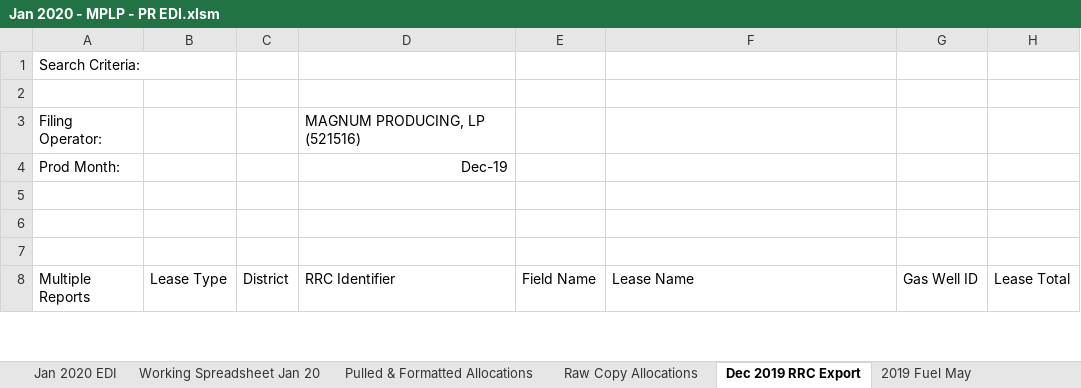
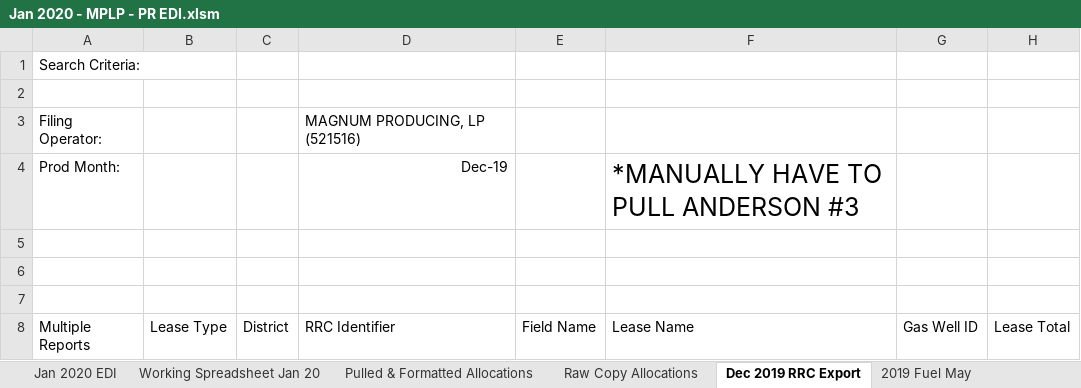
Before and after one commit to mishaun/Production-Reporting-Data-Extraction, an Excel workbook: January 20/Jan 2020 - MPLP - PR EDI.xlsm, sheet Dec 2019 RRC Export, drawn as a sheet; only a part is shown; values as stored, in another font and other column widths than the file's, no borders; table styles not drawn; the diff names each change by its address in the sheet, - before the commit and + after, or states it on an @@ line.

```diff
--- a/January 20/Jan 2020 - MPLP - PR EDI.xlsm (sheet Dec 2019 RRC Export)
+++ b/January 20/Jan 2020 - MPLP - PR EDI.xlsm (sheet Dec 2019 RRC Export)
-F4 (Lease Name): (empty)
+F4 (Lease Name): *MANUALLY HAVE TO PULL ANDERSON #3
```
Also changed, not shown: sheet Working Spreadsheet Jan 20, sheet Jan 2020 EDI, formulas that keep their value, hidden cells, January 20/Gauge Sheets - January 2020/Mi West.xlsx, 2 other files.
